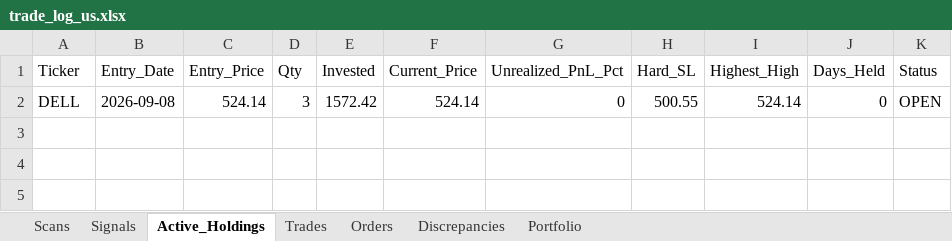
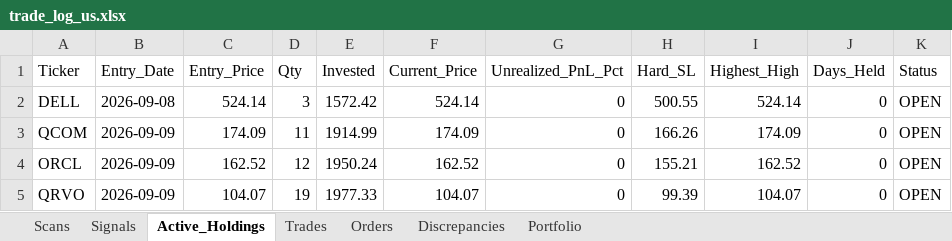
Before and after one commit to thokfoot/volatility-expansion-bot, an Excel workbook: data/trade_log_us.xlsx, sheet Active_Holdings, drawn as a sheet; values as stored, in another font and other column widths than the file's, no borders; the diff names each change by its address in the sheet, - before the commit and + after, or states it on an @@ line.

```diff
--- a/data/trade_log_us.xlsx (sheet Active_Holdings)
+++ b/data/trade_log_us.xlsx (sheet Active_Holdings)
+row 3: QCOM | 2026-09-09 | 174.09 | 11 | 1914.99 | 174.09 | 0 | 166.26 | 174.09 | 0 | OPEN
+row 4: ORCL | 2026-09-09 | 162.52 | 12 | 1950.24 | 162.52 | 0 | 155.21 | 162.52 | 0 | OPEN
+row 5: QRVO | 2026-09-09 | 104.07 | 19 | 1977.33 | 104.07 | 0 | 99.39 | 104.07 | 0 | OPEN
```
Also changed, not shown: sheet Scans, sheet Orders, sheet Signals, sheet Portfolio, data/trade_log.xlsx, 1 other file.
